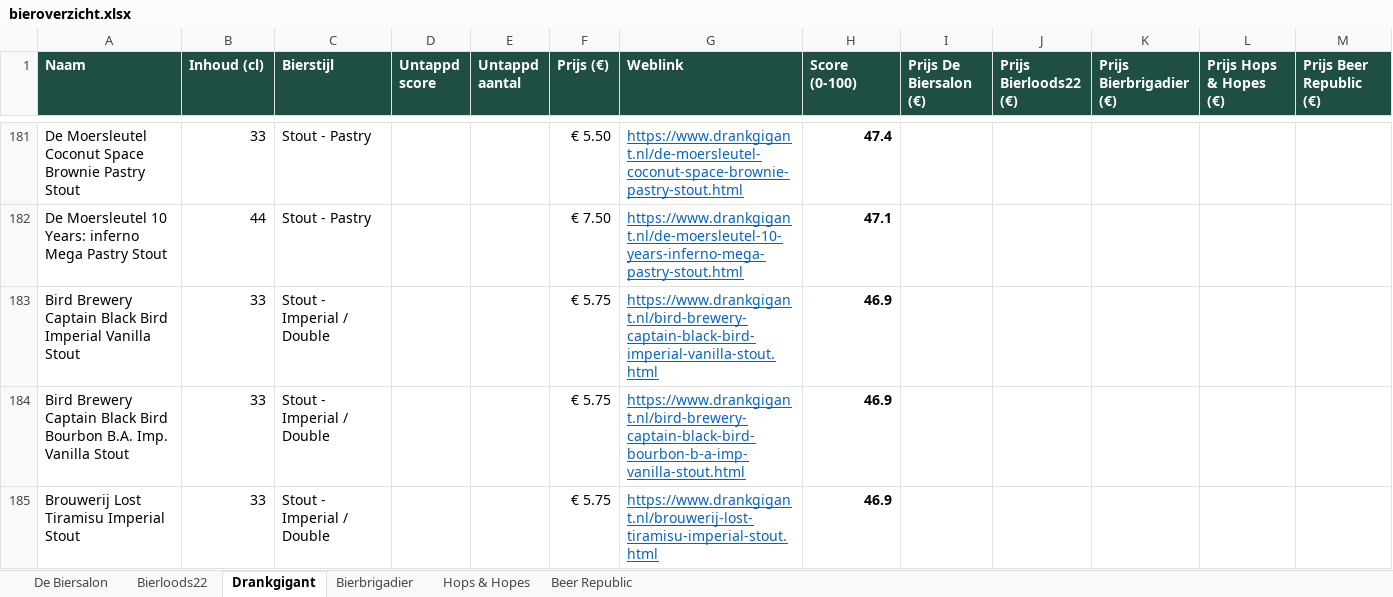
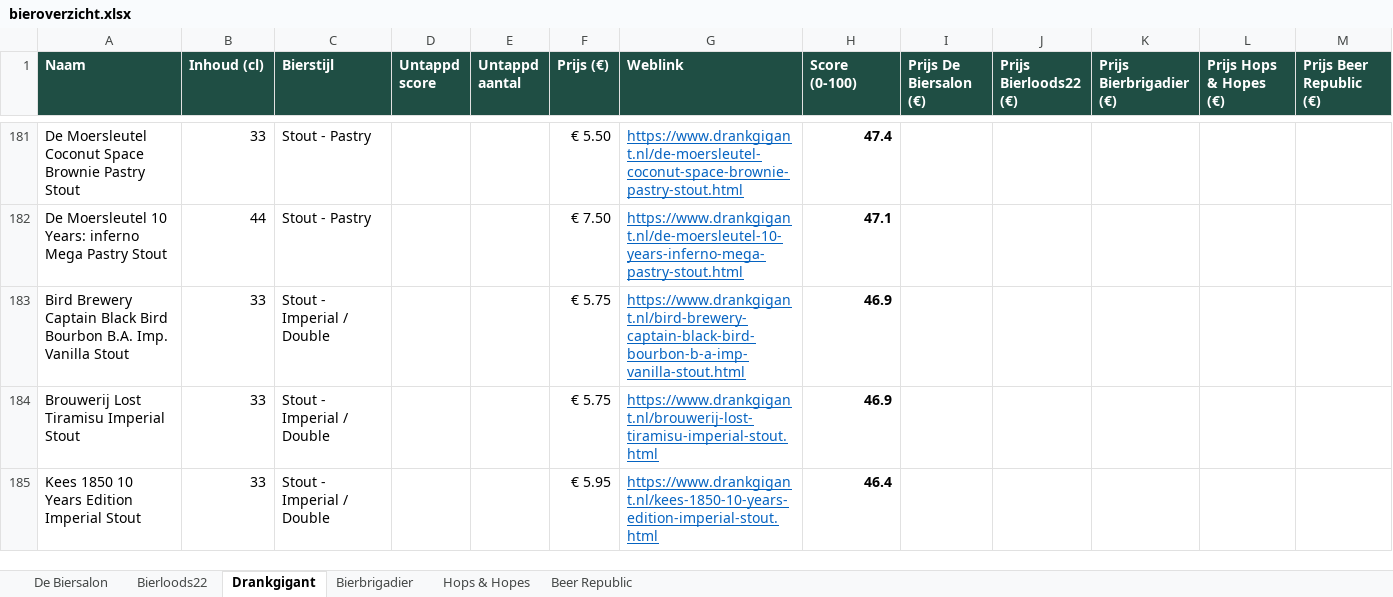
Before and after one commit to RdG-Bier/DeBierScraper, an Excel workbook: docs/bieroverzicht.xlsx, sheet Drankgigant, drawn as a sheet; only a part is shown, gaps mark what is left out; the shorter side is filled out with more unchanged rows; values as stored, in another font and other column widths than the file's, no borders; conditional formats not drawn; removed rows and columns are numbered as before the commit, all else as after; the diff covers the shown part only; the diff names each change by its address in the sheet, - before the commit and + after, or states it on an @@ line.

```diff
--- a/docs/bieroverzicht.xlsx (sheet Drankgigant)
+++ b/docs/bieroverzicht.xlsx (sheet Drankgigant)
-row 183: Bird Brewery Captain Black Bird Imperial Vanilla Stout | 33 | Stout - Imperial / Double |  |  | € 5.75 | https://www.drankgigant.nl/bird-brewery-captain-black-bird-imperial-vanilla-stout.html | 46.9
```
Also changed, not shown: 19 added rows and 18 removed rows elsewhere in this sheet, 4 other files.
